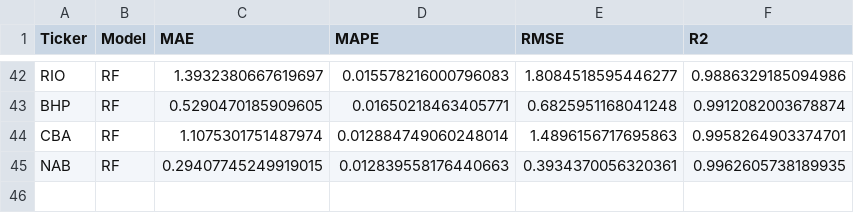
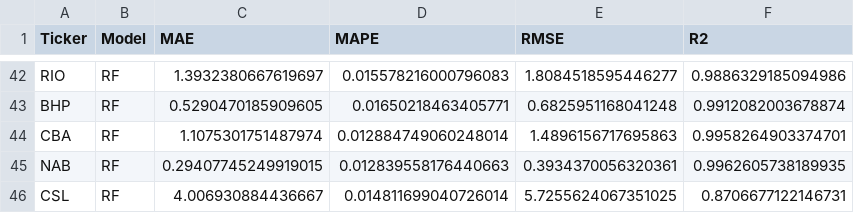
Before and after one commit to MuhammadMoaz/time-series-analysis, a CSV file: metrics.csv, drawn as a sheet; only a part is shown, gaps mark what is left out; the diff names each change by its address in the sheet, - before the commit and + after, or states it on an @@ line.

```diff
--- a/metrics.csv
+++ b/metrics.csv
+row 46: CSL | RF | 4.006930884436667 | 0.014811699040726014 | 5.7255624067351025 | 0.8706677122146731
```
Also changed, not shown: 2 other files.
